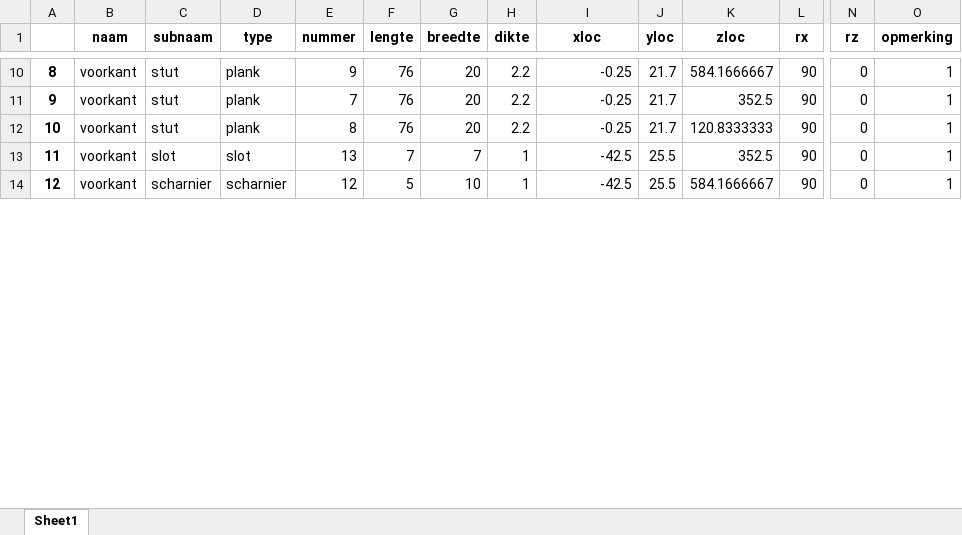
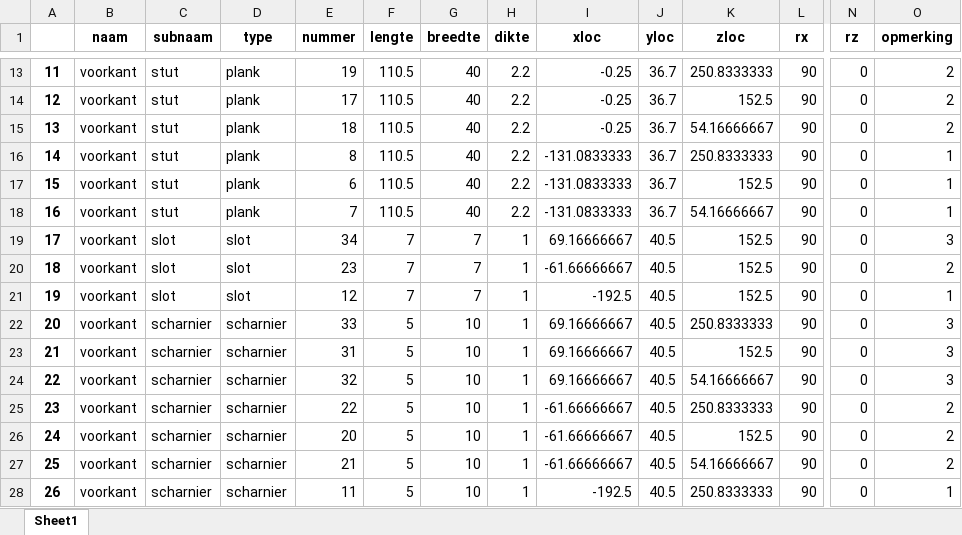
Before and after one commit to jcoady/hout-topologie, an Excel workbook: plankenlijst-FINAL.xlsx, sheet Sheet1, drawn as a sheet; only a part is shown, gaps mark what is left out; values as stored, in another font and other column widths than the file's, no borders; addresses are those after the commit; rows hold the shown columns only; the diff covers the shown part only; the diff names each change by its address in the sheet, - before the commit and + after, or states it on an @@ line.

```diff
--- a/plankenlijst-FINAL.xlsx (sheet Sheet1)
+++ b/plankenlijst-FINAL.xlsx (sheet Sheet1)
@@ column A renumbered between rows 4 and 84 @@
-E13 (nummer): 9
+E13 (nummer): 19
-F13:F14 (lengte): 76
+F13:F14 (lengte): 110.5
-G13:G14 (breedte): 20
+G13:G14 (breedte): 40
-J13:J14 (yloc): 21.7
+J13:J14 (yloc): 36.7
-K13 (zloc): 584.1666667
+K13 (zloc): 250.8333333
-O13:O14 (opmerking): 1
+O13:O14 (opmerking): 2
-E14 (nummer): 7
+E14 (nummer): 17
-K14 (zloc): 352.5
+K14 (zloc): 152.5
+row 15: 13 | voorkant | stut | plank | 18 | 110.5 | 40 | 2.2 | -0.25 | 36.7 | 54.16666667 | 90 | 0 | 2
-F16 (lengte): 76
+F16 (lengte): 110.5
-G16 (breedte): 20
+G16 (breedte): 40
-I16 (xloc): -0.25
+I16 (xloc): -131.0833333
-J16 (yloc): 21.7
+J16 (yloc): 36.7
-K16 (zloc): 120.8333333
+K16 (zloc): 250.8333333
+row 17: 15 | voorkant | stut | plank | 6 | 110.5 | 40 | 2.2 | -131.0833333 | 36.7 | 152.5 | 90 | 0 | 1
+row 18: 16 | voorkant | stut | plank | 7 | 110.5 | 40 | 2.2 | -131.0833333 | 36.7 | 54.16666667 | 90 | 0 | 1
+row 19: 17 | voorkant | slot | slot | 34 | 7 | 7 | 1 | 69.16666667 | 40.5 | 152.5 | 90 | 0 | 3
+row 20: 18 | voorkant | slot | slot | 23 | 7 | 7 | 1 | -61.66666667 | 40.5 | 152.5 | 90 | 0 | 2
-E21 (nummer): 13
+E21 (nummer): 12
-I21 (xloc): -42.5
+I21 (xloc): -192.5
-J21 (yloc): 25.5
+J21 (yloc): 40.5
-K21 (zloc): 352.5
+K21 (zloc): 152.5
+row 22: 20 | voorkant | scharnier | scharnier | 33 | 5 | 10 | 1 | 69.16666667 | 40.5 | 250.8333333 | 90 | 0 | 3
+row 23: 21 | voorkant | scharnier | scharnier | 31 | 5 | 10 | 1 | 69.16666667 | 40.5 | 152.5 | 90 | 0 | 3
+row 24: 22 | voorkant | scharnier | scharnier | 32 | 5 | 10 | 1 | 69.16666667 | 40.5 | 54.16666667 | 90 | 0 | 3
+row 25: 23 | voorkant | scharnier | scharnier | 22 | 5 | 10 | 1 | -61.66666667 | 40.5 | 250.8333333 | 90 | 0 | 2
+row 26: 24 | voorkant | scharnier | scharnier | 20 | 5 | 10 | 1 | -61.66666667 | 40.5 | 152.5 | 90 | 0 | 2
+row 27: 25 | voorkant | scharnier | scharnier | 21 | 5 | 10 | 1 | -61.66666667 | 40.5 | 54.16666667 | 90 | 0 | 2
-E28 (nummer): 12
+E28 (nummer): 11
-I28 (xloc): -42.5
+I28 (xloc): -192.5
-J28 (yloc): 25.5
+J28 (yloc): 40.5
-K28 (zloc): 584.1666667
+K28 (zloc): 250.8333333
```
Also changed, not shown: 30 added rows, 6 removed rows and 177 edited cells elsewhere in this sheet, plankenlijst.xlsx, stuklijst-FINAL.xlsx, 23 other files.
